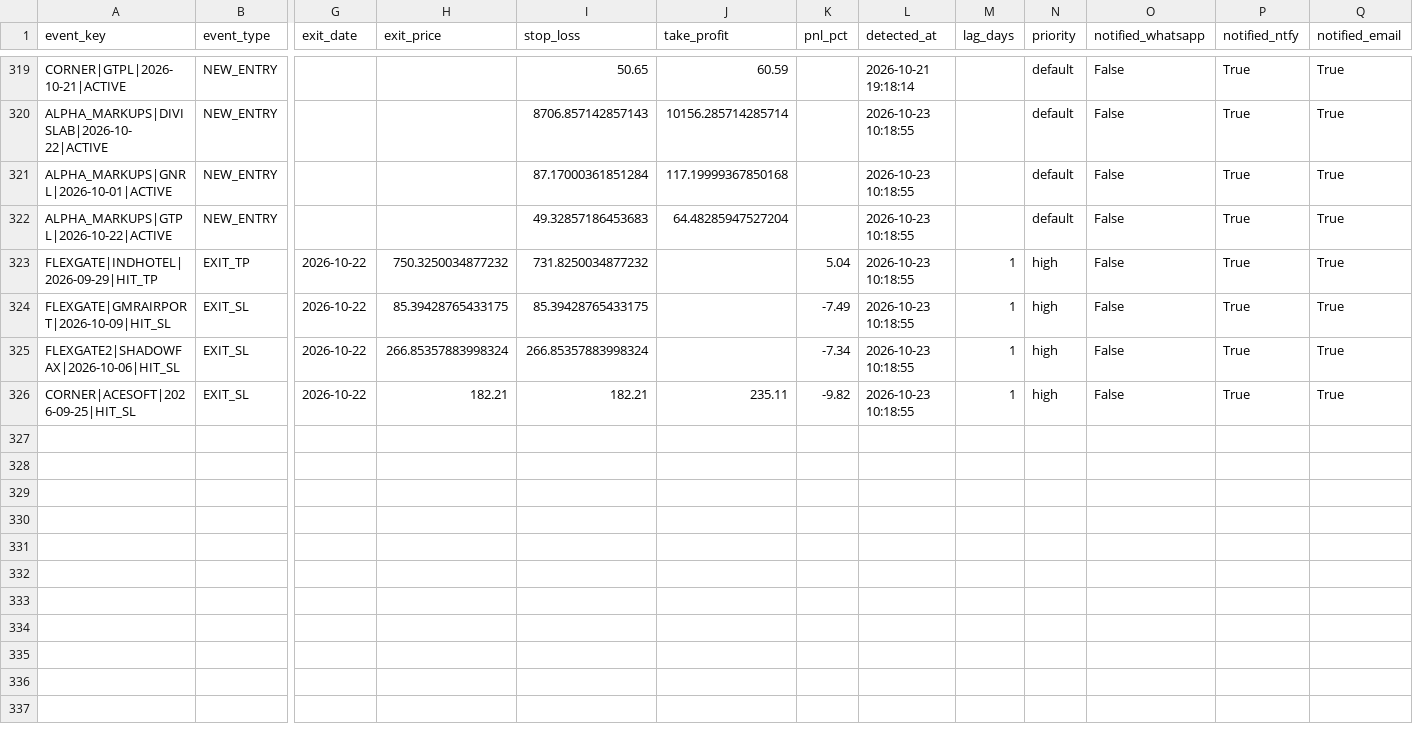
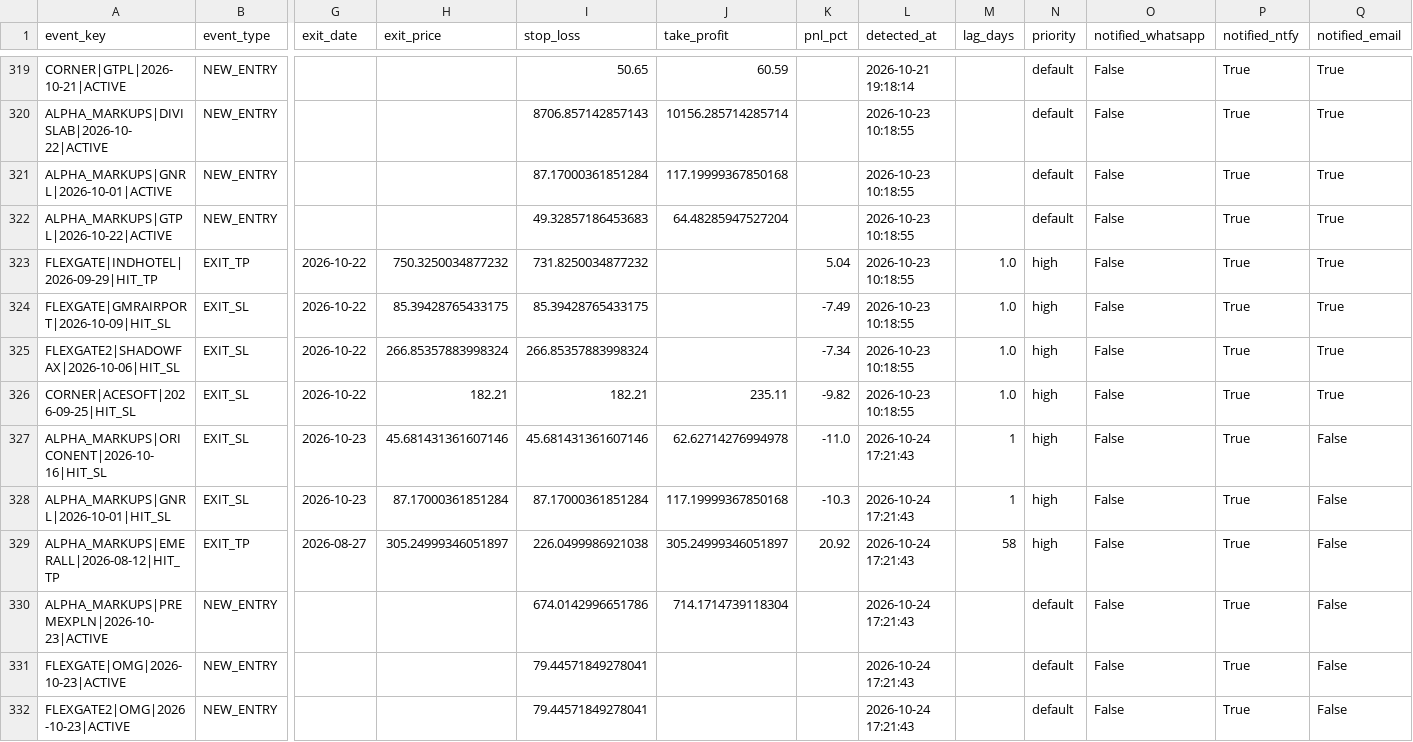
Before and after one commit to canvachaad-cell/Pro-spike, a CSV file: data/alerts_log.csv, drawn as a sheet; only a part is shown, gaps mark what is left out; rows hold the shown columns only; the diff names each change by its address in the sheet, - before the commit and + after, or states it on an @@ line.

```diff
--- a/data/alerts_log.csv
+++ b/data/alerts_log.csv
-M323:M326 (lag_days): 1
+M323:M326 (lag_days): 1.0
+row 327: ALPHA_MARKUPS|ORICONENT|2026-10-16|HIT_SL | EXIT_SL | 2026-10-23 | 45.681431361607146 | 45.681431361607146 | 62.62714276994978 | -11.0 | 2026-10-24 17:21:43 | 1 | high | False | True | False
+row 328: ALPHA_MARKUPS|GNRL|2026-10-01|HIT_SL | EXIT_SL | 2026-10-23 | 87.17000361851284 | 87.17000361851284 | 117.19999367850168 | -10.3 | 2026-10-24 17:21:43 | 1 | high | False | True | False
+row 329: ALPHA_MARKUPS|EMERALL|2026-08-12|HIT_TP | EXIT_TP | 2026-08-27 | 305.24999346051897 | 226.0499986921038 | 305.24999346051897 | 20.92 | 2026-10-24 17:21:43 | 58 | high | False | True | False
+row 330: ALPHA_MARKUPS|PREMEXPLN|2026-10-23|ACTIVE | NEW_ENTRY |  |  | 674.0142996651786 | 714.1714739118304 |  | 2026-10-24 17:21:43 |  | default | False | True | False
+row 331: FLEXGATE|OMG|2026-10-23|ACTIVE | NEW_ENTRY |  |  | 79.44571849278041 |  |  | 2026-10-24 17:21:43 |  | default | False | True | False
+row 332: FLEXGATE2|OMG|2026-10-23|ACTIVE | NEW_ENTRY |  |  | 79.44571849278041 |  |  | 2026-10-24 17:21:43 |  | default | False | True | False
```
Also changed, not shown: data/legacy_watchlist.csv, data/sbia_flexgate2_watchlist.csv, 16 other files.
